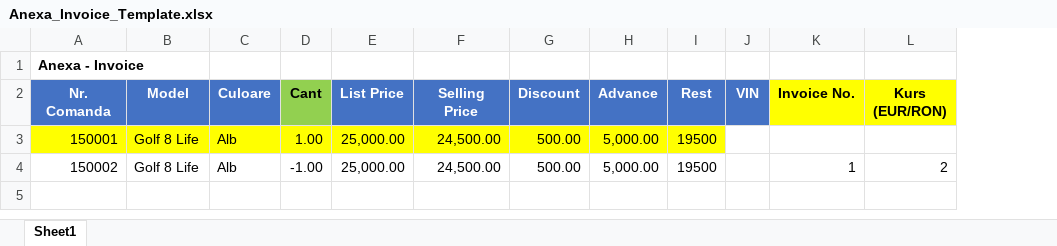
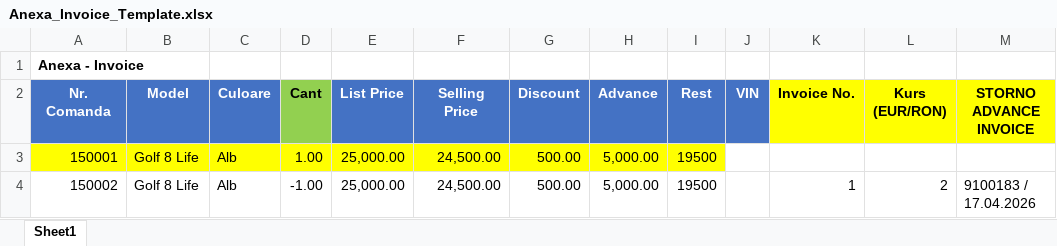
Before and after one commit to sebastiansabo/JARVIS, an Excel workbook: jarvis/accounting/facturare/assets/Anexa_Invoice_Template.xlsx, sheet Sheet1, drawn as a sheet; values as stored, in another font and other column widths than the file's, no borders; the diff names each change by its address in the sheet, - before the commit and + after, or states it on an @@ line.

```diff
--- a/jarvis/accounting/facturare/assets/Anexa_Invoice_Template.xlsx (sheet Sheet1)
+++ b/jarvis/accounting/facturare/assets/Anexa_Invoice_Template.xlsx (sheet Sheet1)
+column M (STORNO ADVANCE INVOICE), row 4: 9100183 / 17.04.2026
```
Also changed, not shown: 3 other files.
